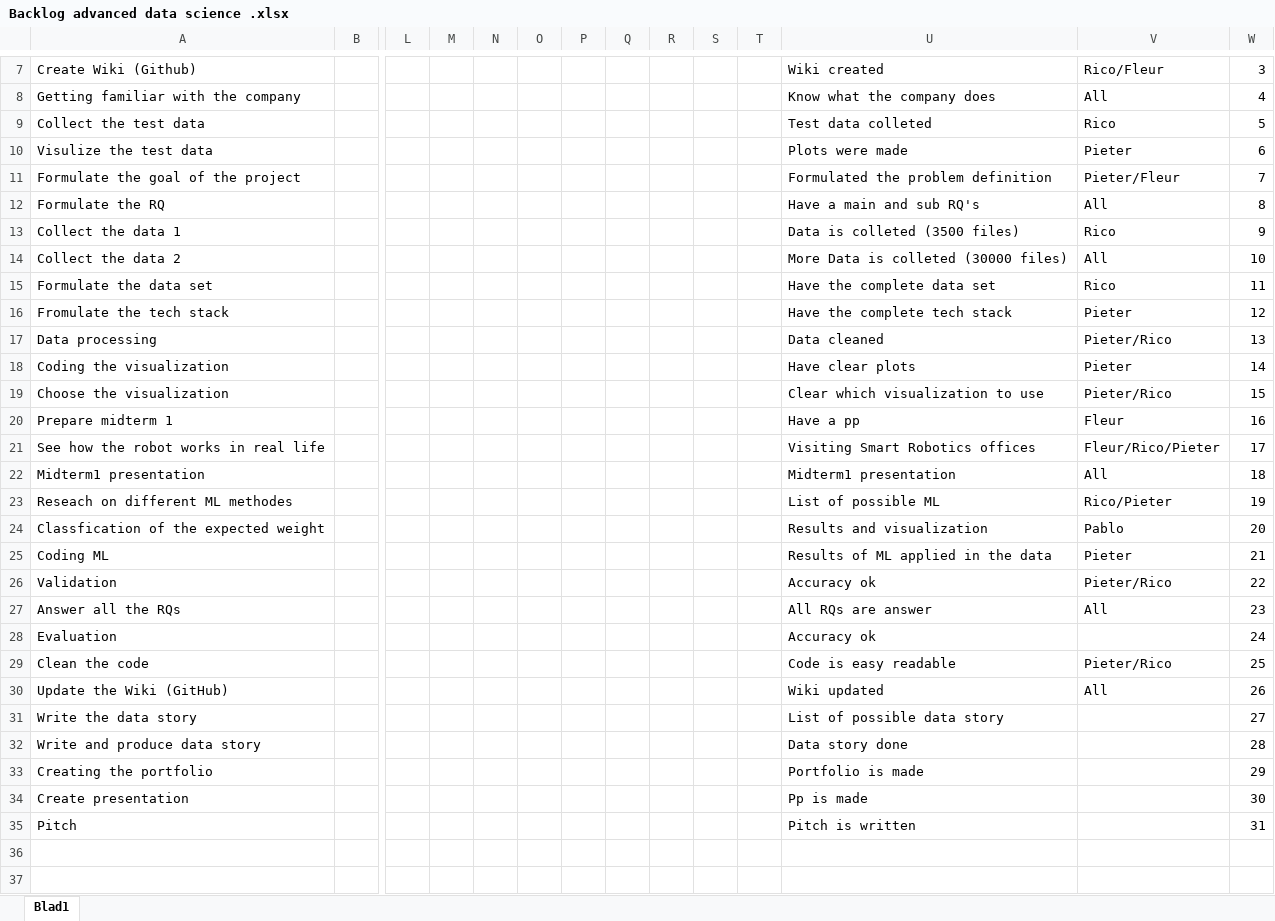
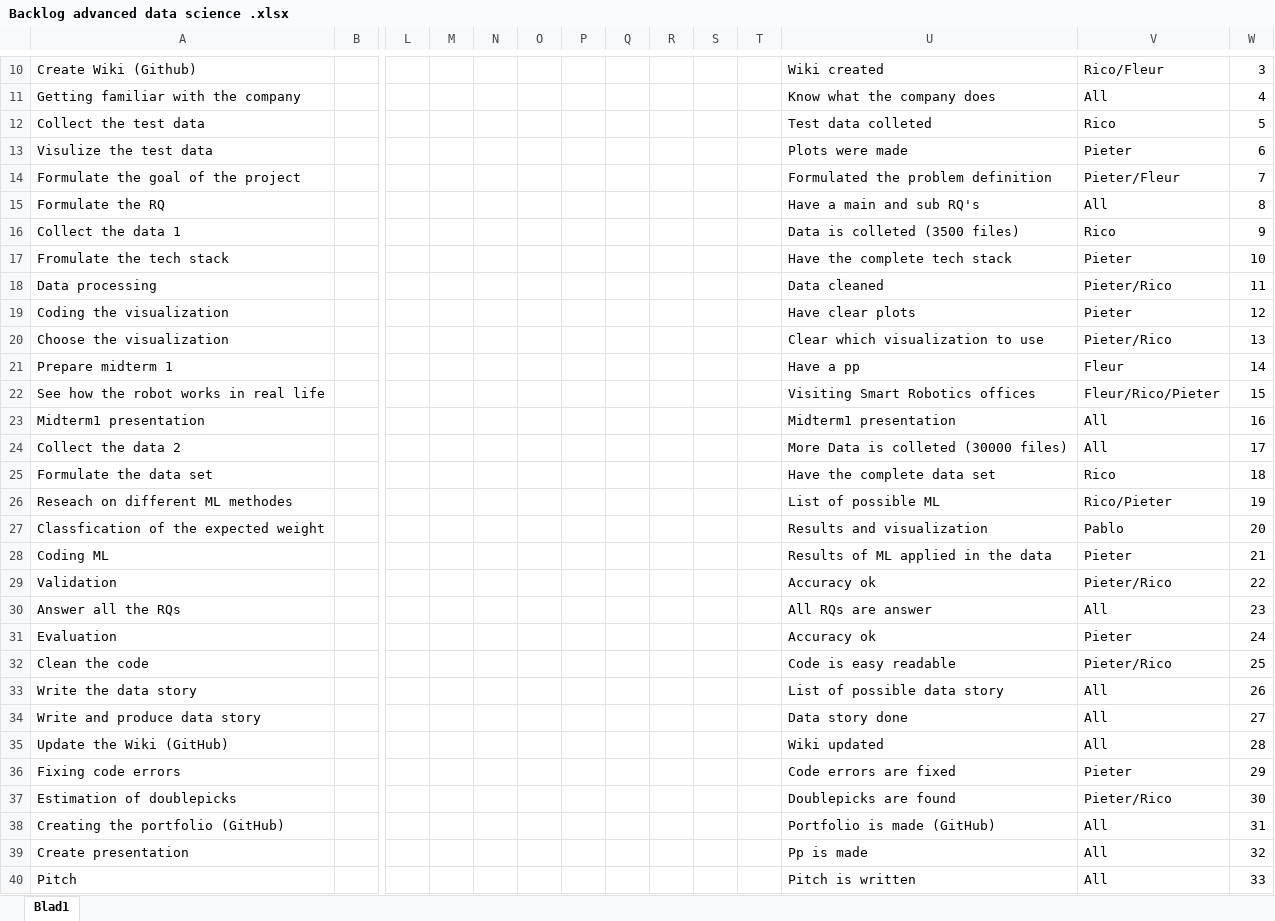
Before and after one commit to ricodejong-tudelft/SmartRoboticsDelft, an Excel workbook: Backlog advanced data science .xlsx, sheet Blad1, drawn as a sheet; only a part is shown, gaps mark what is left out; values as stored, in another font and other column widths than the file's, no cell formats; removed rows and columns are numbered as before the commit, all else as after; rows hold the shown columns only; the diff covers the shown part only; the diff names each change by its address in the sheet, - before the commit and + after, or states it on an @@ line.

Commit message:
Add files via upload

```diff
--- a/Backlog advanced data science .xlsx (sheet Blad1)
+++ b/Backlog advanced data science .xlsx (sheet Blad1)
-row 14: Collect the data 2 |  |  |  |  |  |  |  |  |  |  | More Data is colleted (30000 files) | All | 10
-row 15: Formulate the data set |  |  |  |  |  |  |  |  |  |  | Have the complete data set | Rico | 11
-W17: 12
+W17: 10
-W18: 13
+W18: 11
-W19: 14
+W19: 12
-W20: 15
+W20: 13
-W21: 16
+W21: 14
-W22: 17
+W22: 15
-W23: 18
+W23: 16
+row 24: Collect the data 2 |  |  |  |  |  |  |  |  |  |  | More Data is colleted (30000 files) | All | 17
+row 25: Formulate the data set |  |  |  |  |  |  |  |  |  |  | Have the complete data set | Rico | 18
-V31: (empty)
+V31: Pieter
-row 30: Update the Wiki (GitHub) |  |  |  |  |  |  |  |  |  |  | Wiki updated | All | 26
-V33:V34: (empty)
+V33:V34: All
-W33: 27
+W33: 26
-W34: 28
+W34: 27
-row 33: Creating the portfolio |  |  |  |  |  |  |  |  |  |  | Portfolio is made |  | 29
+row 35: Update the Wiki (GitHub) |  |  |  |  |  |  |  |  |  |  | Wiki updated | All | 28
+row 36: Fixing code errors |  |  |  |  |  |  |  |  |  |  | Code errors are fixed | Pieter | 29
+row 37: Estimation of doublepicks |  |  |  |  |  |  |  |  |  |  | Doublepicks are found | Pieter/Rico | 30
+row 38: Creating the portfolio (GitHub) |  |  |  |  |  |  |  |  |  |  | Portfolio is made (GitHub) | All | 31
-V39:V40: (empty)
+V39:V40: All
-W39: 30
+W39: 32
-W40: 31
+W40: 33
```
Also changed, not shown: 4 added rows, 1 removed row, 5 edited cells and merged cells elsewhere in this sheet, cell formats, formulas that keep their value.
